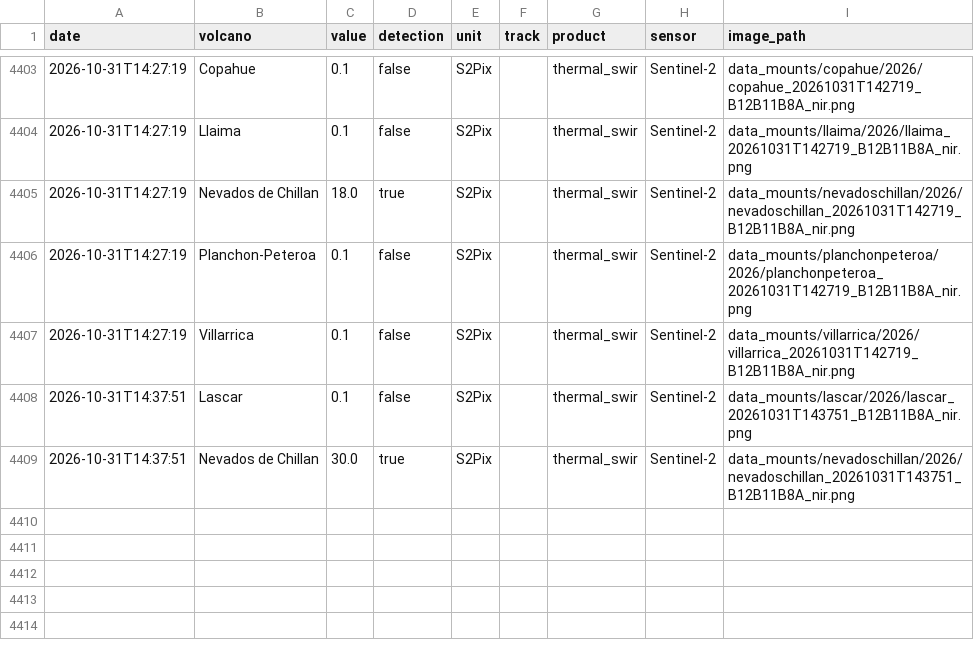
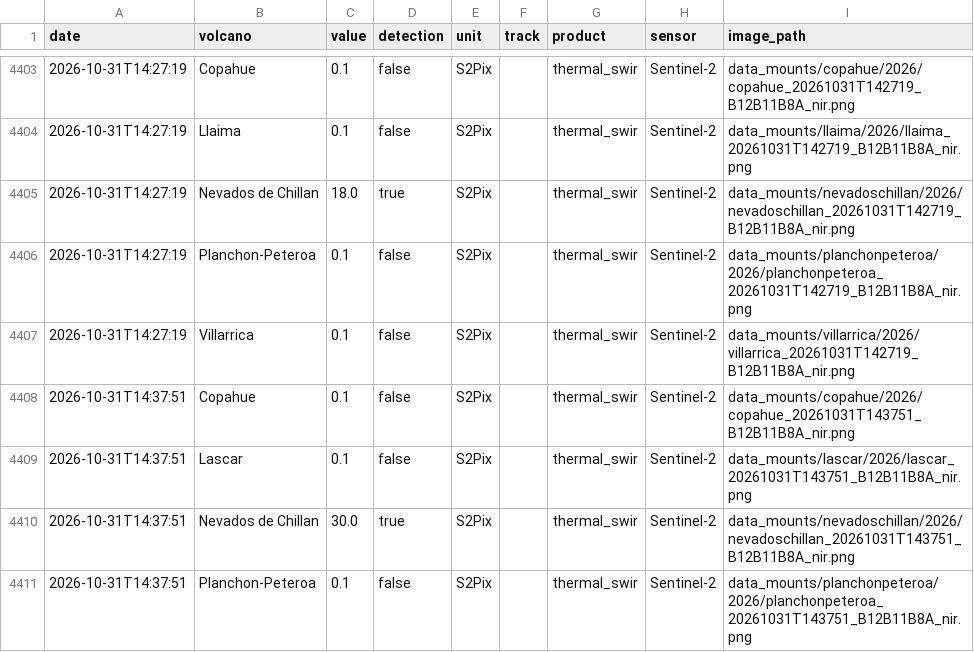
Before and after one commit to MendozaVolcanic/MOUNTS-Chile, a CSV file: csv/all_thermal.csv, drawn as a sheet; only a part is shown, gaps mark what is left out; the diff names each change by its address in the sheet, - before the commit and + after, or states it on an @@ line.

```diff
--- a/csv/all_thermal.csv
+++ b/csv/all_thermal.csv
+row 4408: 2026-10-31T14:37:51 | Copahue | 0.1 | false | S2Pix |  | thermal_swir | Sentinel-2 | data_mounts/copahue/2026/copahue_20261031T143751_B12B11B8A_nir.png
+row 4411: 2026-10-31T14:37:51 | Planchon-Peteroa | 0.1 | false | S2Pix |  | thermal_swir | Sentinel-2 | data_mounts/planchonpeteroa/2026/planchonpeteroa_20261031T143751_B12B11B8A_nir.png
```
Also changed, not shown: csv/copahue_thermal_swir.csv, csv/events.csv, 34 other files.
